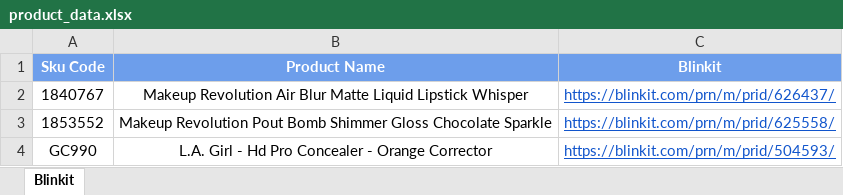
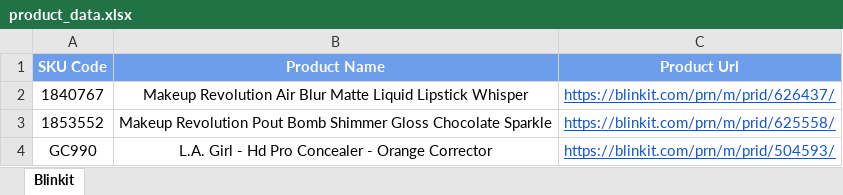
Before and after one commit to Lalithapa/Blinkit-Scrapper, an Excel workbook: product_data.xlsx, sheet Blinkit, drawn as a sheet; only a part is shown; values as stored, in another font and other column widths than the file's, no borders; removed rows and columns are numbered as before the commit, all else as after; the diff names each change by its address in the sheet, - before the commit and + after, or states it on an @@ line.

```diff
--- a/product_data.xlsx (sheet Blinkit)
+++ b/product_data.xlsx (sheet Blinkit)
-row 1: Sku Code | Product Name | Blinkit
+row 1: SKU Code | Product Name | Product Url
```
Also changed, not shown: 3 other files.
